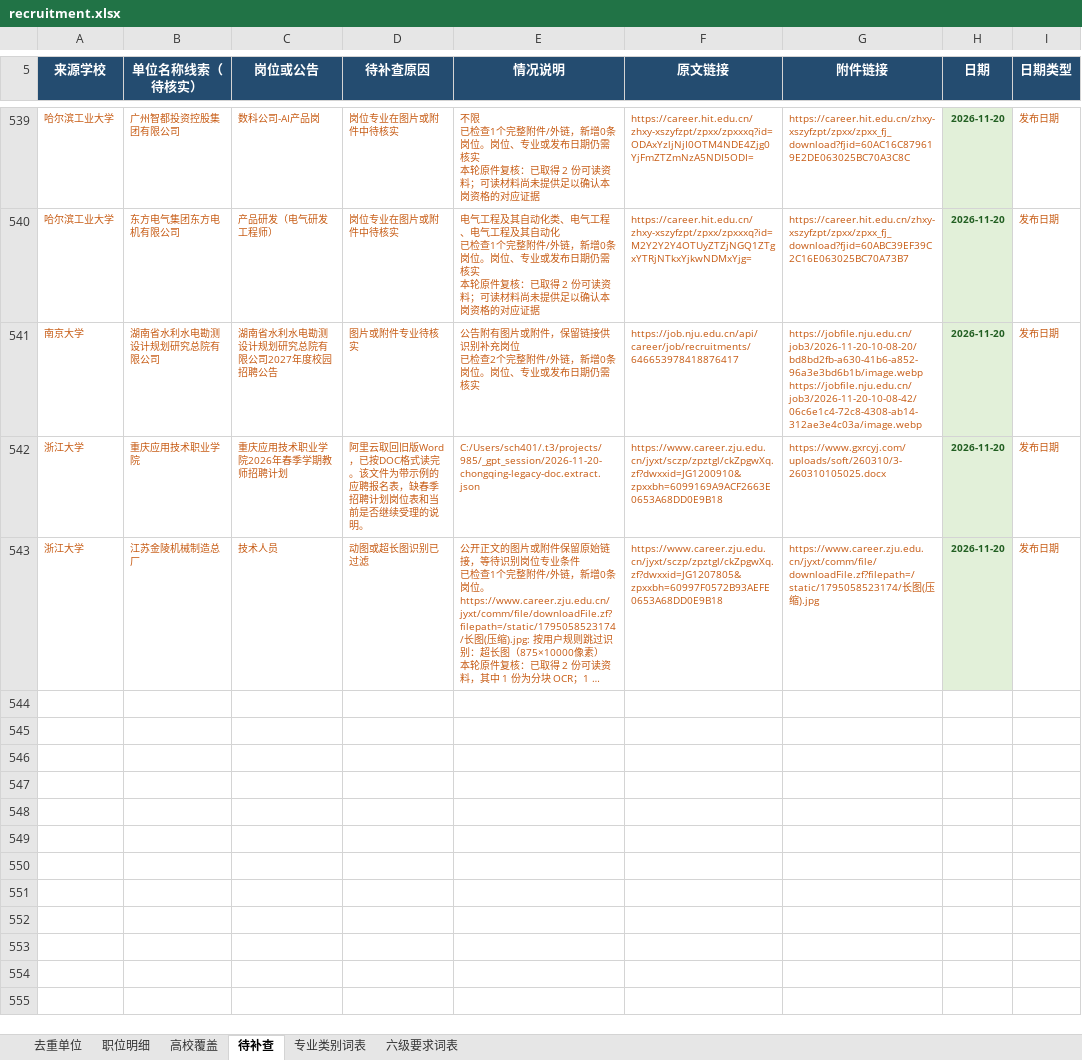
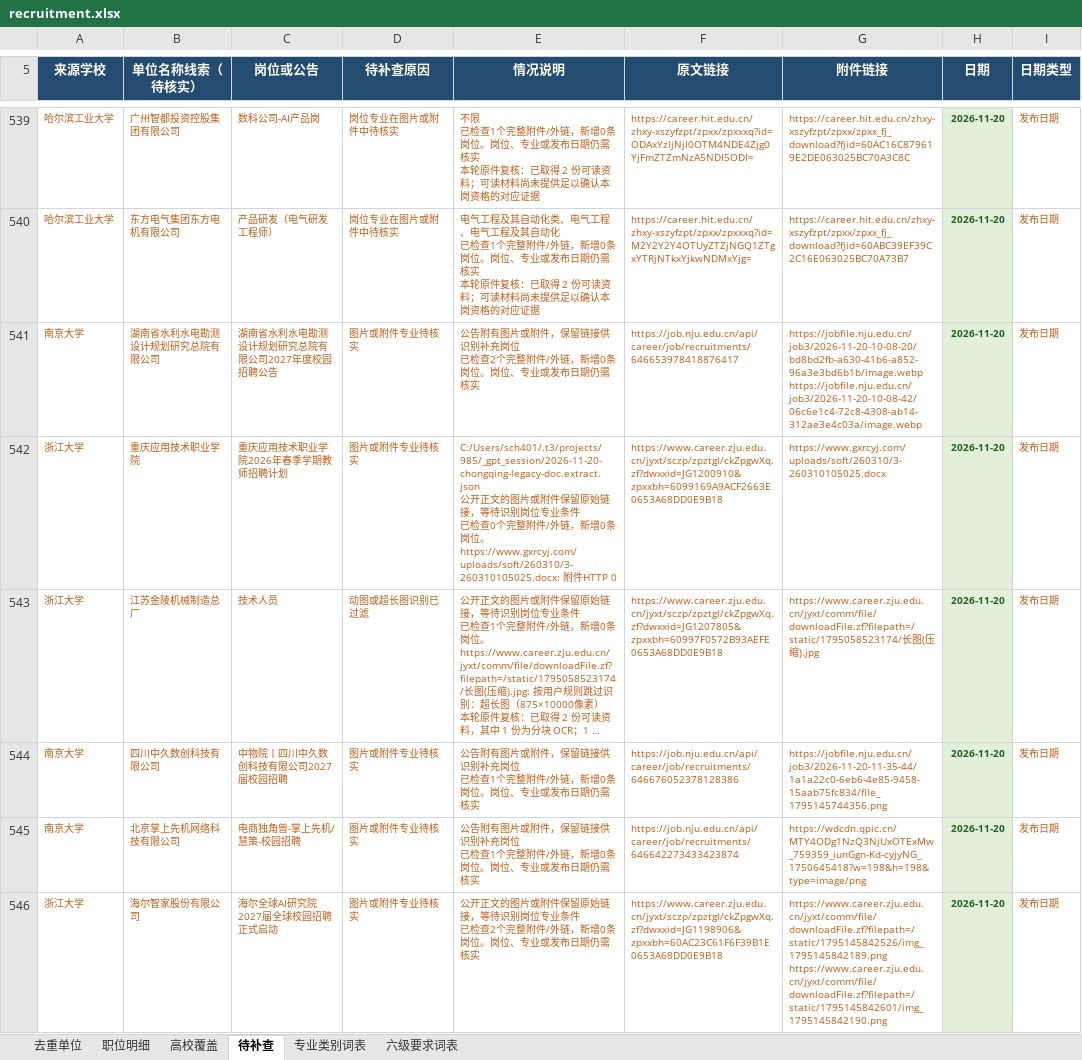
Before and after one commit to sch401/recruitment-jobs, an Excel workbook: env-jobs/recruitment.xlsx, sheet 待补查, drawn as a sheet; only a part is shown, gaps mark what is left out; long unchanged cells end in …; values as stored, in another font and other column widths than the file's, no borders; table styles not drawn; ↵ is a line break in a cell; the diff covers the shown part only; the diff names each change by its address in the sheet, - before the commit and + after, or states it on an @@ line.

```diff
--- a/env-jobs/recruitment.xlsx (sheet 待补查)
+++ b/env-jobs/recruitment.xlsx (sheet 待补查)
-D542 (待补查原因): 阿里云取回旧版Word，已按DOC格式读完。该文件为带示例的应聘报名表，缺春季招聘计划岗位表和当前是否继续受理的说明。
+D542 (待补查原因): 图片或附件专业待核实
-E542 (情况说明): C:/Users/sch401/.t3/projects/985/_gpt_session/2026-11-20-chongqing-legacy-doc.extract.json
+E542 (情况说明): C:/Users/sch401/.t3/projects/985/_gpt_session/2026-11-20-chongqing-legacy-doc.extract.json ↵ 公开正文的图片或附件保留原始链接，等待识别岗位专业条件 ↵ 已检查0个完整附件/外链，新增0条岗位。https://www.gxrcyj.com/uploads/soft/260310/3-260310105025.docx: 附件HTTP 0
+row 544: 南京大学 | 四川中久数创科技有限公司 | 中物院丨四川中久数创科技有限公司2027届校园招聘 | 图片或附件专业待核实 | 公告附有图片或附件，保留链接供识别补充岗位 ↵ 已检查1个完整附件/外链，新增0条岗位。岗位、专业或发布日期仍需核实 | https://job.nju.edu.cn/api/career/job/recruitments/646676052378128386 | https://jobfile.nju.edu.cn/job3/2026-11-20-11-35-44/1a1a22c0-6eb6-4e85-9458-15aab75fc834/file_1795145744356.png | 2026-11-20 | 发布日期
+row 545: 南京大学 | 北京掌上先机网络科技有限公司 | 电商独角兽-掌上先机/慧策-校园招聘 | 图片或附件专业待核实 | 公告附有图片或附件，保留链接供识别补充岗位 ↵ 已检查1个完整附件/外链，新增0条岗位。岗位、专业或发布日期仍需核实 | https://job.nju.edu.cn/api/career/job/recruitments/646642273433423874 | https://wdcdn.qpic.cn/MTY4ODg1NzQ3NjUxOTExMw_759359_iunGgn-Kd-cyjyNG_1750645418?w=198&h=198&type=image/png | 2026-11-20 | 发布日期
+row 546: 浙江大学 | 海尔智家股份有限公司 | 海尔全球AI研究院2027届全球校园招聘正式启动 | 图片或附件专业待核实 | 公开正文的图片或附件保留原始链接，等待识别岗位专业条件 ↵ 已检查2个完整附件/外链，新增0条岗位。岗位、专业或发布日期仍需核实 | https://www.career.zju.edu.cn/jyxt/sczp/zpztgl/ckZpgwXq.zf?dwxxid=JG1198906&zpxxbh=60AC23C61F6F39B1E0653A68DD0E9B18 | https://www.career.zju.edu.cn/jyxt/comm/file/downloadFile.zf?filepath=/static/1795145842526/img_1795145842189.png ↵ https://www.career.zju.edu.cn/jyxt/comm/file/downloadFile.zf?filepath=/static/1795145842601/img_1795145842190.png | 2026-11-20 | 发布日期
```
Also changed, not shown: 24 added rows, 1 edited cell and cell formats elsewhere in this sheet, sheet 去重单位, sheet 职位明细, sheet 高校覆盖, 3 other files.
